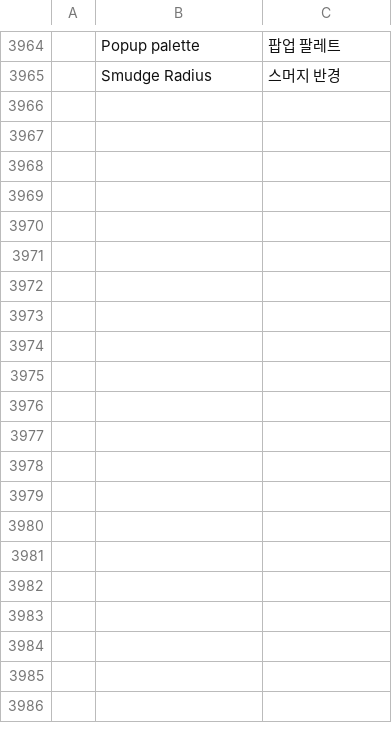
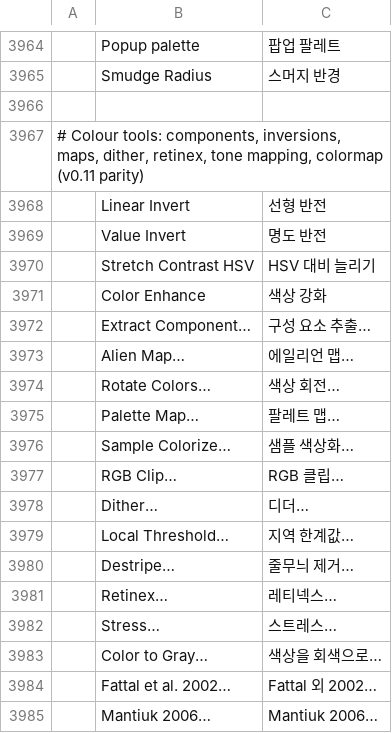
Before and after one commit to redrob-labs/redrob-canvas, a TSV file: crafts/photocraft/crates/ui-egui/src/i18n/ko.tsv, drawn as a sheet; only a part is shown, gaps mark what is left out; the diff covers the shown part only; the diff names each change by its address in the sheet, - before the commit and + after, or states it on an @@ line.

Commit message:
feat(photo): colour tools for the v0.11 parity round (A1)
Adds the Photo colour tools and colour filters the parity table listed as
missing or partial: Extract Component, Decompose / Compose / Recompose
(RGB, RGBA, HSV, HSL, CMY, CMYK, Lab, LCh, Y'CbCr 470/709 studio and full
range, alpha), Linear and Value Invert, Stretch Contrast HSV, Color
Enhance, Alien Map, Rotate Colors, Palette Map, Sample Colorize, RGB Clip,
Dither (Floyd-Steinberg, Bayer, random, arithmetic, blue noise), Local
Threshold, Destripe, Retinex (MSRCR), Stress and Color to Gray (STRESS
envelopes), the Fattal 2002, Mantiuk 2006 and Reinhard 2005 tone mapping
operators, Border Average, Smooth Palette, Export Histogram, Rearrange
Colormap and Set Colormap from a swatch group.

The maths is a new algo module (color_tools) working on straight RGBA like
tone.rs; the commands are a new engine module (color_tools_cmds) that
targets the active layer, a channel or a mask through the selection, so
every colour model and depth is covered. Dialogs preview through the
existing schema dialog; every new menu label has a row in all twenty
catalogs. The parity rows are marked full.

```diff
--- a/crafts/photocraft/crates/ui-egui/src/i18n/ko.tsv
+++ b/crafts/photocraft/crates/ui-egui/src/i18n/ko.tsv
+row 3966: (empty)
+row 3967: # Colour tools: components, inversions, maps, dither, retinex, tone mapping, colormap (v0.11 parity)
+row 3968:  | Linear Invert | 선형 반전
+row 3969:  | Value Invert | 명도 반전
+row 3970:  | Stretch Contrast HSV | HSV 대비 늘리기
+row 3971:  | Color Enhance | 색상 강화
+row 3972:  | Extract Component… | 구성 요소 추출…
+row 3973:  | Alien Map… | 에일리언 맵…
+row 3974:  | Rotate Colors… | 색상 회전…
+row 3975:  | Palette Map… | 팔레트 맵…
+row 3976:  | Sample Colorize… | 샘플 색상화…
+row 3977:  | RGB Clip… | RGB 클립…
+row 3978:  | Dither… | 디더…
+row 3979:  | Local Threshold… | 지역 한계값…
+row 3980:  | Destripe… | 줄무늬 제거…
+row 3981:  | Retinex… | 레티넥스…
+row 3982:  | Stress… | 스트레스…
+row 3983:  | Color to Gray… | 색상을 회색으로…
+row 3984:  | Fattal et al. 2002… | Fattal 외 2002…
+row 3985:  | Mantiuk 2006… | Mantiuk 2006…
```
Also changed, not shown: 61 added rows elsewhere in this file, crafts/photocraft/crates/ui-egui/src/i18n/el.tsv, crafts/photocraft/crates/ui-egui/src/i18n/es.tsv, 24 other files.
